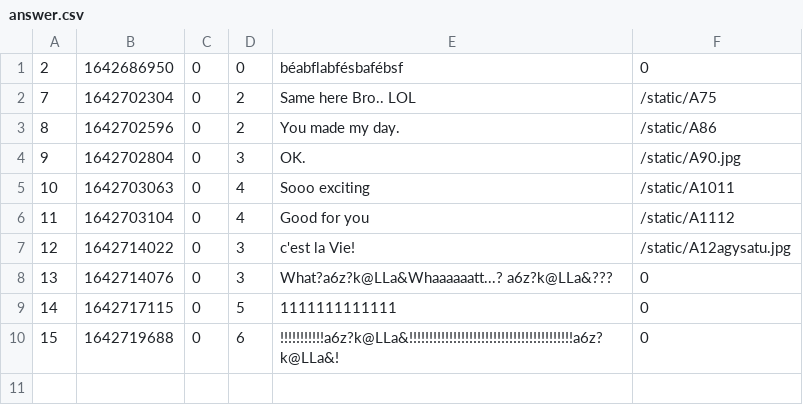
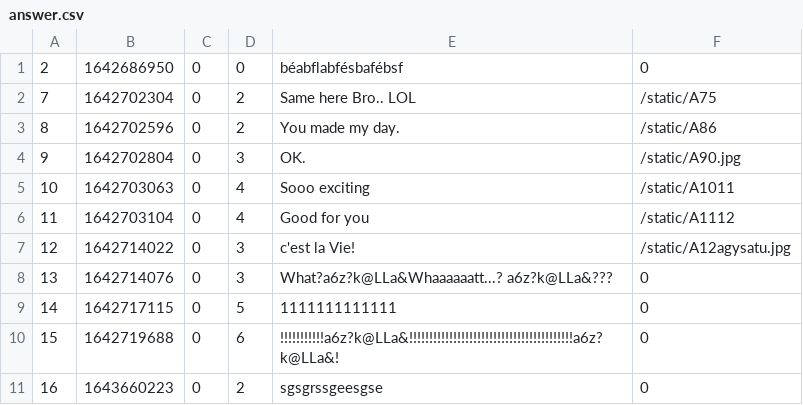
Before and after one commit to CodecoolGlobal/ask-mate-3-python-Elmaz-Doszaki, a CSV file: sample_data/answer.csv, drawn as a sheet.

Commit message:
delete answer/question done v1

```diff
--- a/sample_data/answer.csv
+++ b/sample_data/answer.csv
@@ -10 +10,2 @@
 15;1642719688;0;6;!!!!!!!!!!!a6z?k@LLa&!!!!!!!!!!!!!!!!!!!!!!!!!!!!!!!!!!!!!!!!!a6z?k@LLa&!;0
+16;1643660223;0;2;sgsgrssgeesgse;0
```
Also changed, not shown: 4 other files.
